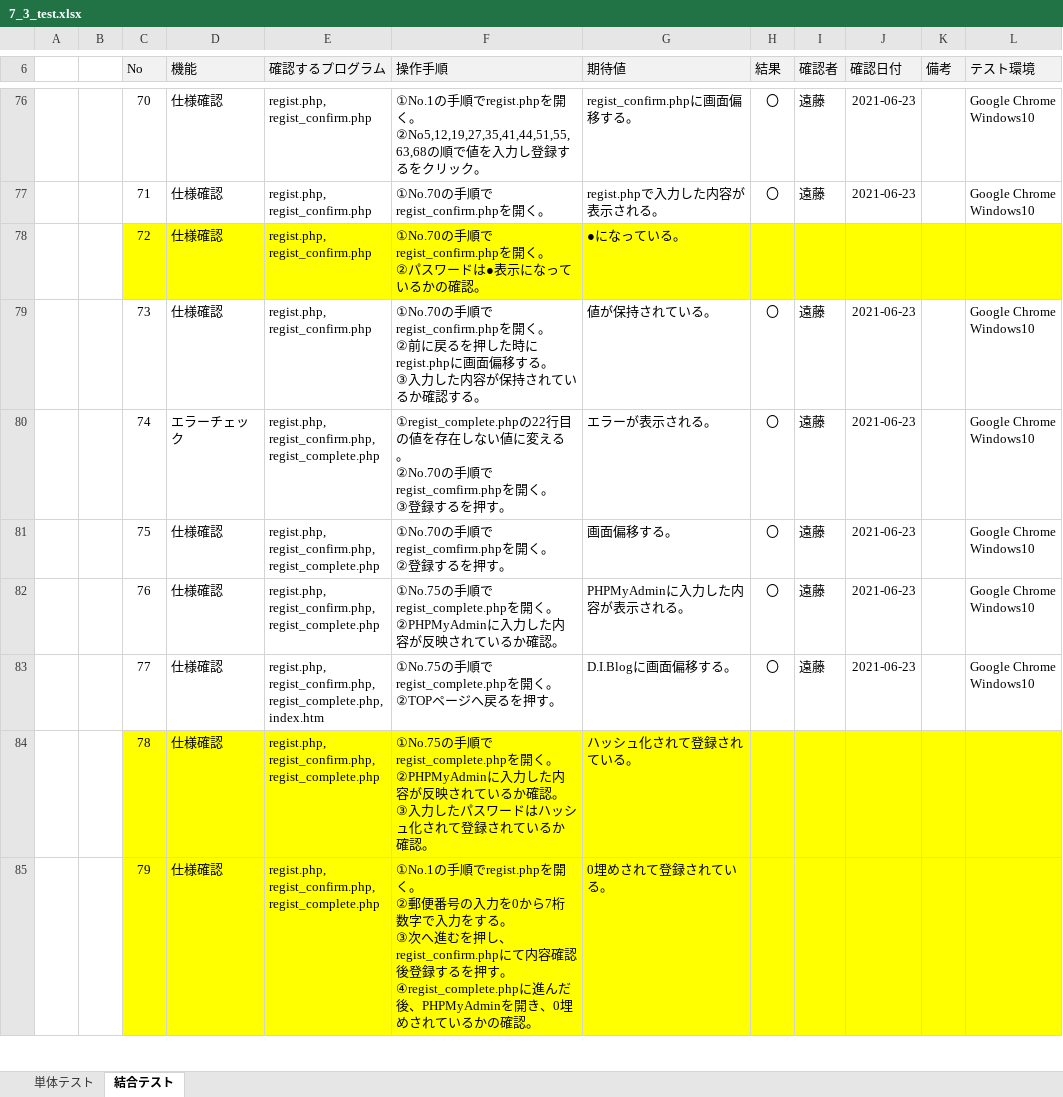
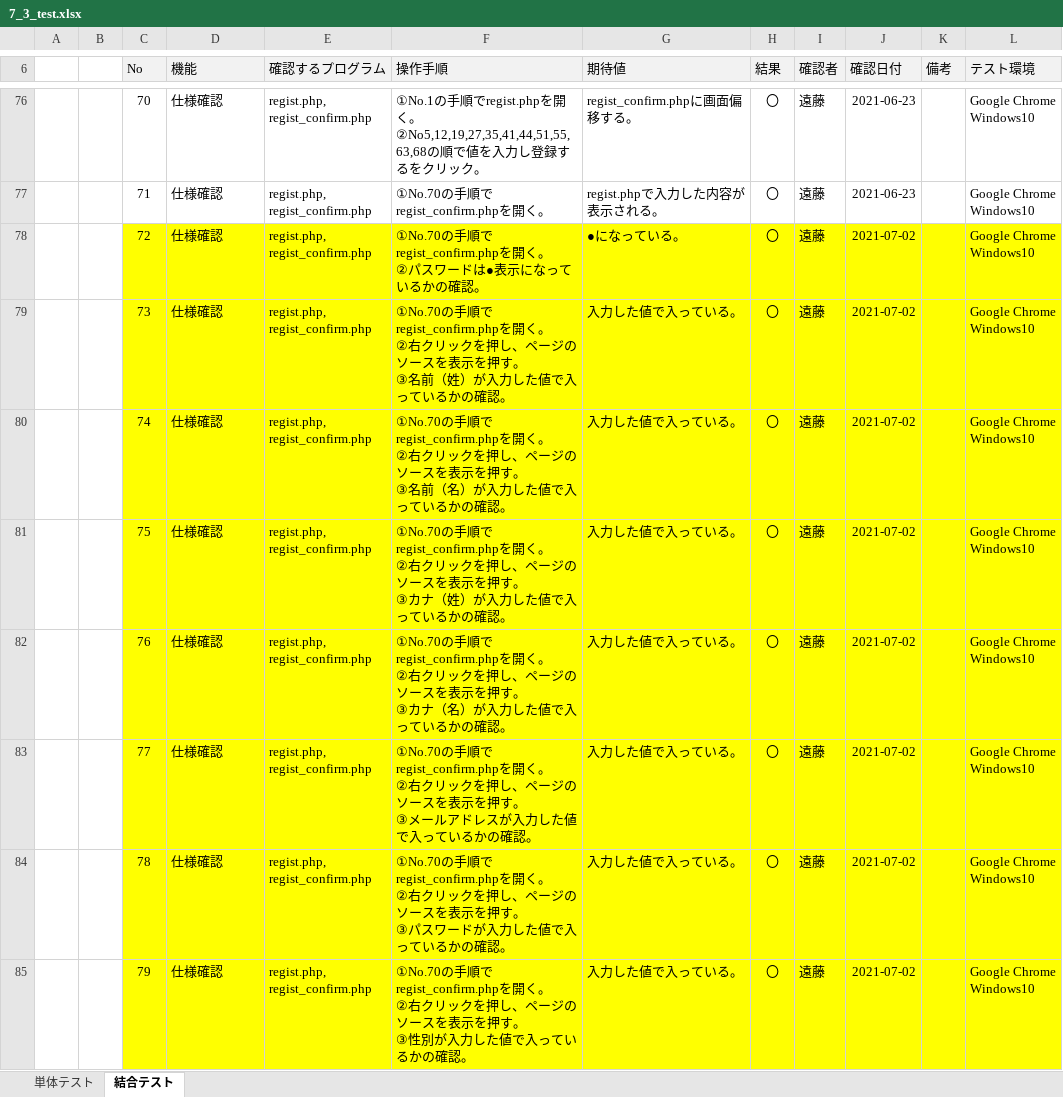
Before and after one commit to endo-daichi/7_-, an Excel workbook: 7_3_test_2/7_3_test.xlsx, sheet 結合テスト, drawn as a sheet; only a part is shown, gaps mark what is left out; values as stored, in another font and other column widths than the file's, no borders; ↵ is a line break in a cell; the diff covers the shown part only; the diff names each change by its address in the sheet, - before the commit and + after, or states it on an @@ line.

```diff
--- a/7_3_test_2/7_3_test.xlsx (sheet 結合テスト)
+++ b/7_3_test_2/7_3_test.xlsx (sheet 結合テスト)
-H78 (結果): (empty)
+H78 (結果): 〇
-I78 (確認者): (empty)
+I78 (確認者): 遠藤
-J78 (確認日付): (empty)
+J78 (確認日付): 2021-07-02
-L78 (テスト環境): (empty)
+L78 (テスト環境): Google Chrome ↵ Windows10
-C79:L83 fill: none
+C79:L83 fill: #FFFF00
-F79 (操作手順): …く。 ↵ ②前に戻るを押した時にregist.phpに画面偏移する。 ↵ ③入力した内容が保持されているか確認する。
+F79 (操作手順): …く。 ↵ ②右クリックを押し、ページのソースを表示を押す。 ↵ ③名前（姓）が入力した値で入っているかの確認。
-G79 (期待値): 値が保持されている。
+G79 (期待値): 入力した値で入っている。
-J79:J83 (確認日付): 2021-06-23
+J79:J83 (確認日付): 2021-07-02
-D80 (機能): エラーチェック
+D80 (機能): 仕様確認
-E80:E82 (確認するプログラム): regist.php, ↵ regist_confirm.php, ↵ regist_complete.php
+E80:E82 (確認するプログラム): regist.php, ↵ regist_confirm.php
-F80 (操作手順): ①regist_complete.phpの22行目の値を存在しない値に変える。 ↵ ②No.70の手順でregist_comfirm.phpを開く。 ↵ ③登録するを押す。
+F80 (操作手順): ①No.70の手順でregist_confirm.phpを開く。 ↵ ②右クリックを押し、ページのソースを表示を押す。 ↵ ③名前（名）が入力した値で入っているかの確認。
-G80 (期待値): エラーが表示される。
+G80 (期待値): 入力した値で入っている。
-F81 (操作手順): …の手順でregist_comfirm.phpを開く。 ↵ ②登録するを押す。
+F81 (操作手順): …の手順でregist_confirm.phpを開く。 ↵ ②右クリックを押し、ページのソースを表示を押す。 ↵ ③カナ（姓）が入力した値で入っているかの確認。
-G81 (期待値): 画面偏移する。
+G81 (期待値): 入力した値で入っている。
-F82 (操作手順): ①No.75の手順でregist_complete.phpを開く。 ↵ ②PHPMyAdminに入力した内容が反映されているか確認。
+F82 (操作手順): ①No.70の手順でregist_confirm.phpを開く。 ↵ ②右クリックを押し、ページのソースを表示を押す。 ↵ ③カナ（名）が入力した値で入っているかの確認。
-G82 (期待値): PHPMyAdminに入力した内容が表示される。
+G82 (期待値): 入力した値で入っている。
-E83 (確認するプログラム): regist.php, ↵ regist_confirm.php, ↵ regist_complete.php, ↵ index.htm
+E83 (確認するプログラム): regist.php, ↵ regist_confirm.php
-F83 (操作手順): ①No.75の手順でregist_complete.phpを開く。 ↵ ②TOPページへ戻るを押す。
+F83 (操作手順): ①No.70の手順でregist_confirm.phpを開く。 ↵ ②右クリックを押し、ページのソースを表示を押す。 ↵ ③メールアドレスが入力した値で入っているかの確認。
-G83 (期待値): D.I.Blogに画面偏移する。
+G83 (期待値): 入力した値で入っている。
-E84:E85 (確認するプログラム): regist.php, ↵ regist_confirm.php, ↵ regist_complete.php
+E84:E85 (確認するプログラム): regist.php, ↵ regist_confirm.php
-F84 (操作手順): ①No.75の手順でregist_complete.phpを開く。 ↵ ②PHPMyAdminに入力した内容が反映されているか確認。 ↵ ③入力したパスワードはハッシュ化されて登録されているか確認。
+F84 (操作手順): ①No.70の手順でregist_confirm.phpを開く。 ↵ ②右クリックを押し、ページのソースを表示を押す。 ↵ ③パスワードが入力した値で入っているかの確認。
-G84 (期待値): ハッシュ化されて登録されている。
+G84 (期待値): 入力した値で入っている。
-H84:H85 (結果): (empty)
+H84:H85 (結果): 〇
-I84:I85 (確認者): (empty)
+I84:I85 (確認者): 遠藤
-J84:J85 (確認日付): (empty)
+J84:J85 (確認日付): 2021-07-02
-L84:L85 (テスト環境): (empty)
+L84:L85 (テスト環境): Google Chrome ↵ Windows10
-F85 (操作手順): ①No.1の手順でregist.phpを開く。 ↵ ②郵便番号の入力を0から7桁数字で入力をする。 ↵ ③次へ進むを押し、regist_confirm.phpにて内容確認後登録するを押す。 ↵ ④regist_complete.phpに進んだ後、PHPMyAdminを開き、0埋めされているか…
+F85 (操作手順): ①No.70の手順でregist_confirm.phpを開く。 ↵ ②右クリックを押し、ページのソースを表示を押す。 ↵ ③性別が入力した値で入っているか…
-G85 (期待値): 0埋めされて登録されている。
+G85 (期待値): 入力した値で入っている。
```
Also changed, not shown: 25 added rows, 4 edited cells and cell formats elsewhere in this sheet, 3 other files.
